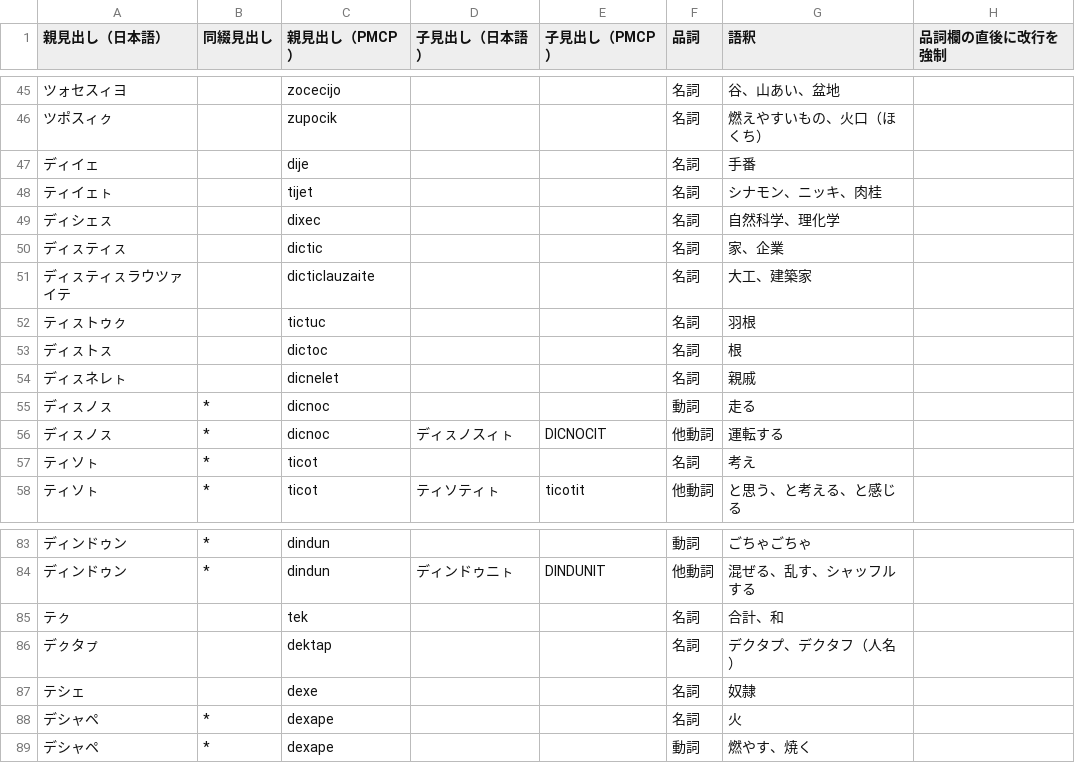
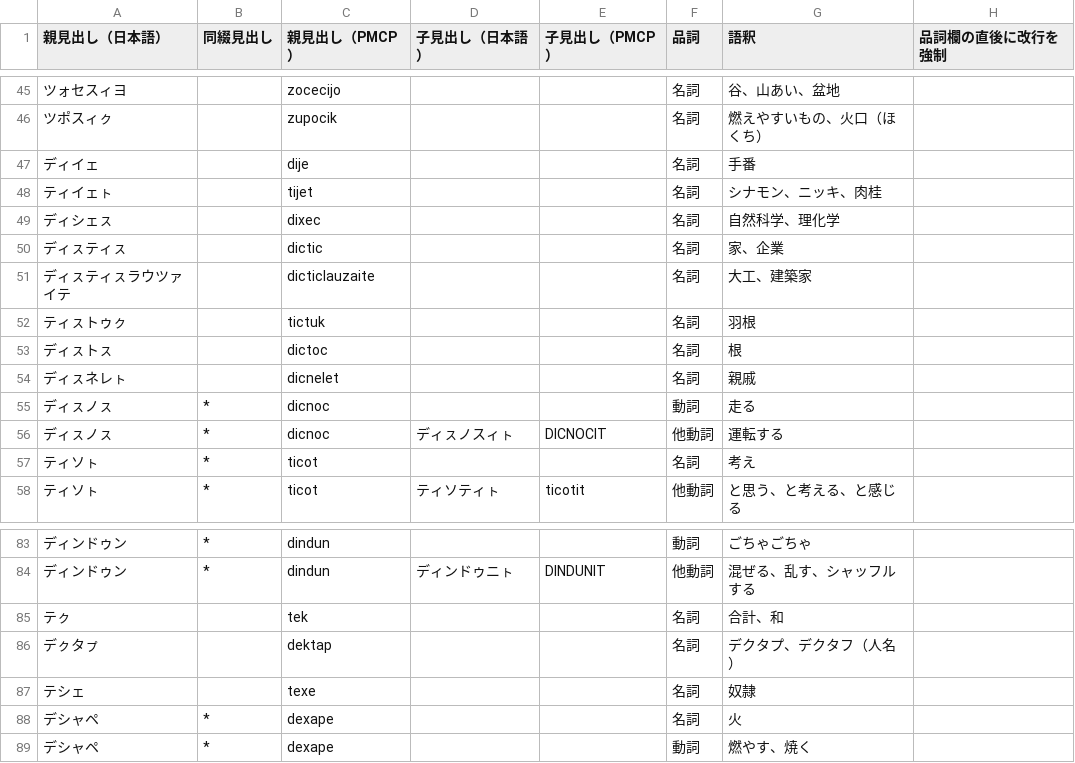
Before and after one commit to sozysozbot/linzklar_and_pmcp_paper_dictionary, a TSV file: EDIT_ME_タ.tsv, drawn as a sheet; only a part is shown, gaps mark what is left out.

```diff
--- a/EDIT_ME_タ.tsv
+++ b/EDIT_ME_タ.tsv
@@ -51,3 +51,3 @@
 ディㇲティㇲラウツァイテ		dicticlauzaite			名詞	大工、建築家	
-ティㇲトゥㇰ		tictuc			名詞	羽根	
+ティㇲトゥㇰ		tictuk			名詞	羽根	
 ディㇲトㇲ		dictoc			名詞	根	
@@ -86,3 +86,3 @@
 デㇰタㇷ゚		dektap			名詞	デクタプ、デクタフ（人名）	
-テシェ		dexe			名詞	奴隷	
+テシェ		texe			名詞	奴隷	
 デシャペ	*	dexape			名詞	火	
```
Also changed, not shown: EDIT_ME_ア.tsv, EDIT_ME_サ.tsv, 3 other files.
